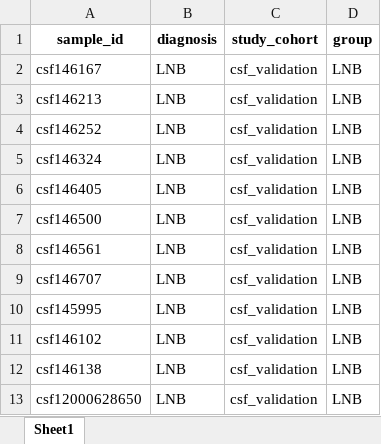
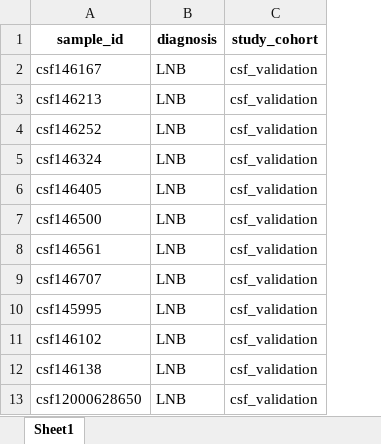
Before and after one commit to WewerAlbrechtsenLab/LymeNeuroborreliosis, an Excel workbook: submission/aps_meta_csf.xlsx, sheet Sheet1, drawn as a sheet; only a part is shown; values as stored, in another font and other column widths than the file's, no borders; the diff names each change by its address in the sheet, - before the commit and + after, or states it on an @@ line.

```diff
--- a/submission/aps_meta_csf.xlsx (sheet Sheet1)
+++ b/submission/aps_meta_csf.xlsx (sheet Sheet1)
-column D (group), rows 2-13: all LNB
```
Also changed, not shown: submission/st1.xlsx, 17 other files.
